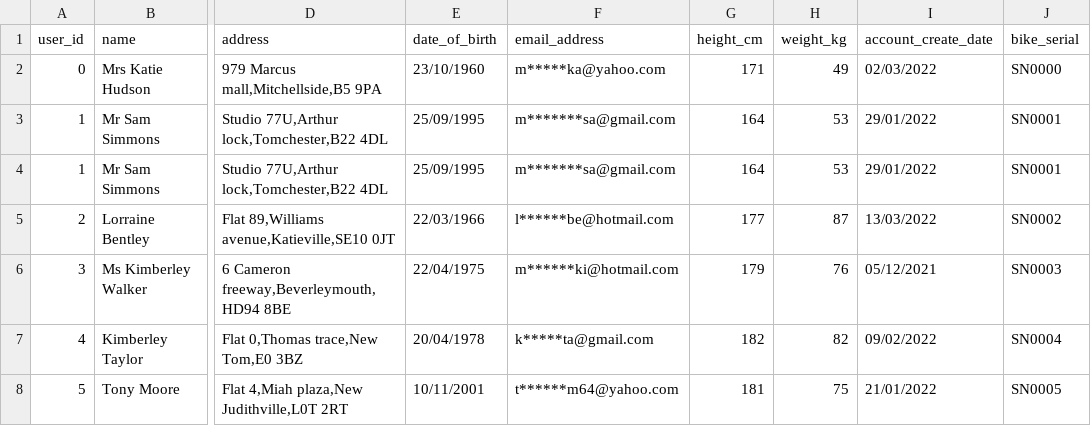
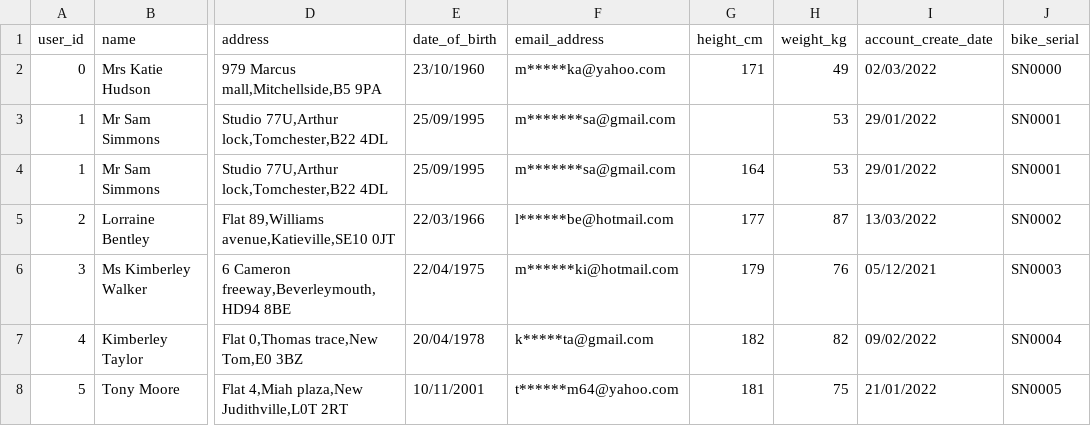
Before and after one commit to BPP-Digital-Advanced-Data-Analytics/public_datasets, a CSV file: fitconstructor/user_data_messy.csv, drawn as a sheet; only a part is shown, gaps mark what is left out; the diff names each change by its address in the sheet, - before the commit and + after, or states it on an @@ line.

Commit message:
Add files via upload

```diff
--- a/fitconstructor/user_data_messy.csv
+++ b/fitconstructor/user_data_messy.csv
-G3 (height_cm): 164
+G3 (height_cm): (empty)
```
